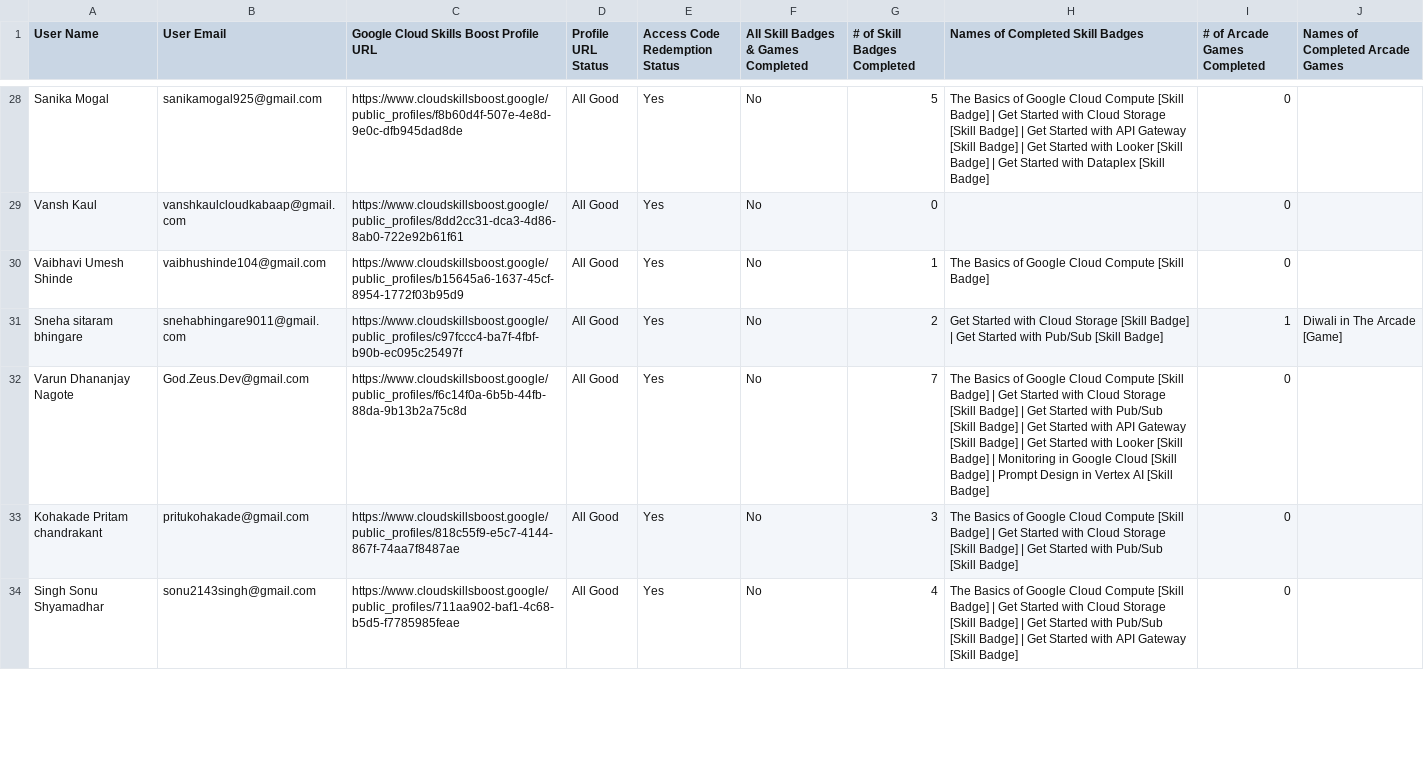
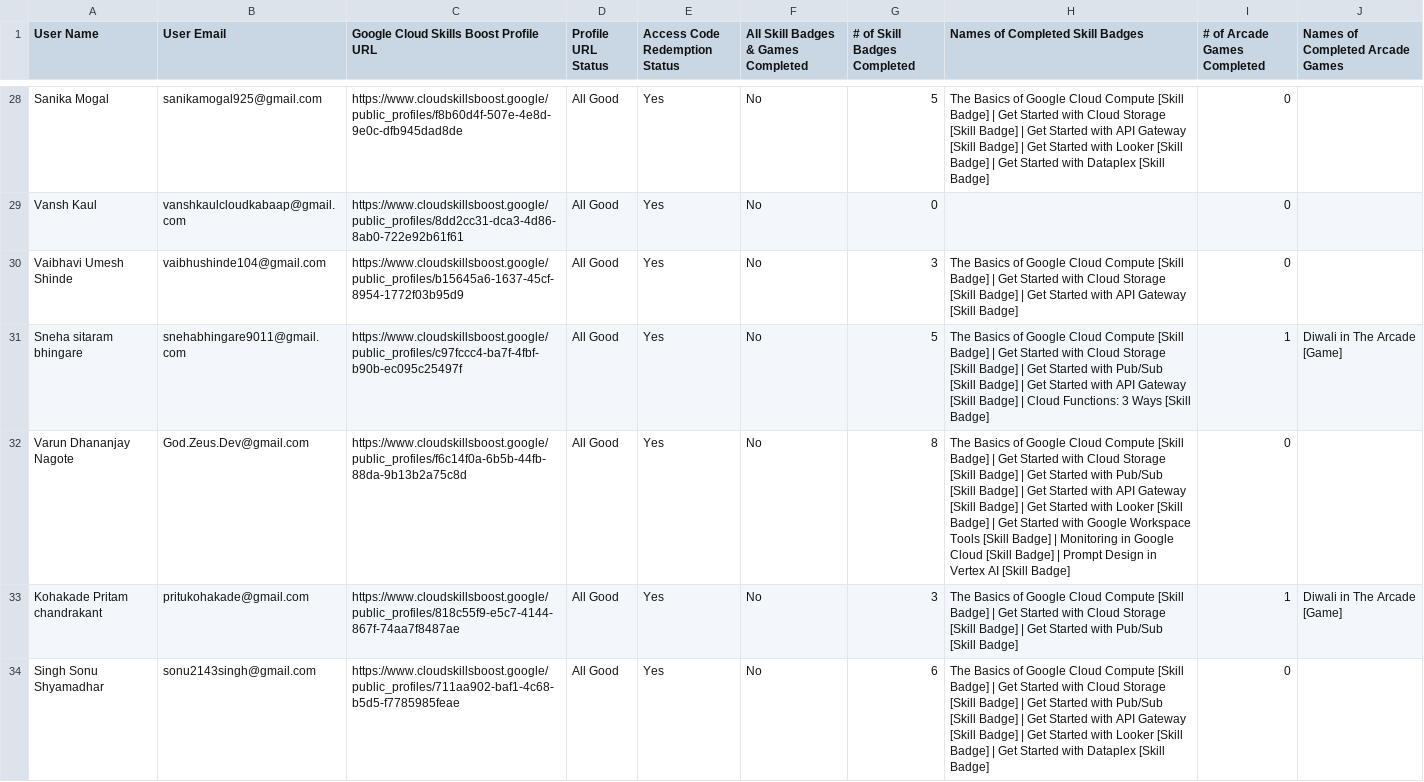
Before and after one commit to DJ-BoT07/GenAi, a CSV file: app/components/dyp2.csv (was app/components/dyp.csv), drawn as a sheet; only a part is shown, gaps mark what is left out; the diff covers the shown part only.

```diff
--- a/app/components/dyp.csv
+++ b/app/components/dyp2.csv
@@ -29,6 +29,6 @@ User Name,User Email,Google Cloud Skills Boost Profile URL,Profile URL Status,Ac
 "Vansh Kaul","vanshkaulcloudkabaap@gmail.com","https://www.cloudskillsboost.google/public_profiles/8dd2cc31-dca3-4d86-8ab0-722e92b61f61","All Good","Yes","No",0,"",0,""
-"Vaibhavi Umesh Shinde","vaibhushinde104@gmail.com","https://www.cloudskillsboost.google/public_profiles/b15645a6-1637-45cf-8954-1772f03b95d9","All Good","Yes","No",1,"The Basics of Google Cloud Compute [Skill Badge]",0,""
-"Sneha sitaram bhingare","snehabhingare9011@gmail.com","https://www.cloudskillsboost.google/public_profiles/c97fccc4-ba7f-4fbf-b90b-ec095c25497f","All Good","Yes","No",2,"Get Started with Cloud Storage [Skill Badge] | Get Started with Pub/Sub [Skill Badge]",1,"Diwali in The Arcade [Game]"
-"Varun Dhananjay Nagote","God.Zeus.Dev@gmail.com","https://www.cloudskillsboost.google/public_profiles/f6c14f0a-6b5b-44fb-88da-9b13b2a75c8d","All Good","Yes","No",7,"The Basics of Google Cloud Compute [Skill Badge] | Get Started with Cloud Storage [Skill Badge] | Get Started with Pub/Sub [Skill Badge] | Get Started with API Gateway [Skill Badge] | Get Started with Looker [Skill Badge] | Monitoring in Google Cloud [Skill Badge] | Prompt Design in Vertex AI [Skill Badge]",0,""
-"Kohakade Pritam chandrakant","pritukohakade@gmail.com","https://www.cloudskillsboost.google/public_profiles/818c55f9-e5c7-4144-867f-74aa7f8487ae","All Good","Yes","No",3,"The Basics of Google Cloud Compute [Skill Badge] | Get Started with Cloud Storage [Skill Badge] | Get Started with Pub/Sub [Skill Badge]",0,""
-"Singh Sonu Shyamadhar","sonu2143singh@gmail.com","https://www.cloudskillsboost.google/public_profiles/711aa902-baf1-4c68-b5d5-f7785985feae","All Good","Yes","No",4,"The Basics of Google Cloud Compute [Skill Badge] | Get Started with Cloud Storage [Skill Badge] | Get Started with Pub/Sub [Skill Badge] | Get Started with API Gateway [Skill Badge]",0,""
+"Vaibhavi Umesh Shinde","vaibhushinde104@gmail.com","https://www.cloudskillsboost.google/public_profiles/b15645a6-1637-45cf-8954-1772f03b95d9","All Good","Yes","No",3,"The Basics of Google Cloud Compute [Skill Badge] | Get Started with Cloud Storage [Skill Badge] | Get Started with API Gateway [Skill Badge]",0,""
+"Sneha sitaram bhingare","snehabhingare9011@gmail.com","https://www.cloudskillsboost.google/public_profiles/c97fccc4-ba7f-4fbf-b90b-ec095c25497f","All Good","Yes","No",5,"The Basics of Google Cloud Compute [Skill Badge] | Get Started with Cloud Storage [Skill Badge] | Get Started with Pub/Sub [Skill Badge] | Get Started with API Gateway [Skill Badge] | Cloud Functions: 3 Ways [Skill Badge]",1,"Diwali in The Arcade [Game]"
+"Varun Dhananjay Nagote","God.Zeus.Dev@gmail.com","https://www.cloudskillsboost.google/public_profiles/f6c14f0a-6b5b-44fb-88da-9b13b2a75c8d","All Good","Yes","No",8,"The Basics of Google Cloud Compute [Skill Badge] | Get Started with Cloud Storage [Skill Badge] | Get Started with Pub/Sub [Skill Badge] | Get Started with API Gateway [Skill Badge] | Get Started with Looker [Skill Badge] | Get Started with Google Workspace Tools [Skill Badge] | Monitoring in Google Cloud [Skill Badge] | Prompt Design in Vertex AI [Skill Badge]",0,""
+"Kohakade Pritam chandrakant","pritukohakade@gmail.com","https://www.cloudskillsboost.google/public_profiles/818c55f9-e5c7-4144-867f-74aa7f8487ae","All Good","Yes","No",3,"The Basics of Google Cloud Compute [Skill Badge] | Get Started with Cloud Storage [Skill Badge] | Get Started with Pub/Sub [Skill Badge]",1,"Diwali in The Arcade [Game]"
+"Singh Sonu Shyamadhar","sonu2143singh@gmail.com","https://www.cloudskillsboost.google/public_profiles/711aa902-baf1-4c68-b5d5-f7785985feae","All Good","Yes","No",6,"The Basics of Google Cloud Compute [Skill Badge] | Get Started with Cloud Storage [Skill Badge] | Get Started with Pub/Sub [Skill Badge] | Get Started with API Gateway [Skill Badge] | Get Started with Looker [Skill Badge] | Get Started with Dataplex [Skill Badge]",0,""
```
Also changed, not shown: 49 edited cells elsewhere in this file, 1 other file.
